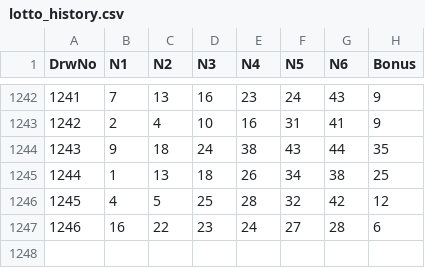
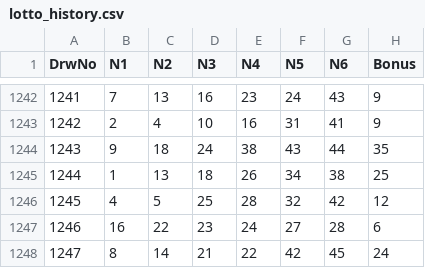
Before and after one commit to wooseokCoder/Lotto-Auto-Bot, a CSV file: lotto_history.csv, drawn as a sheet; only a part is shown, gaps mark what is left out.

```diff
--- a/lotto_history.csv
+++ b/lotto_history.csv
@@ -1247 +1247,2 @@ DrwNo,N1,N2,N3,N4,N5,N6,Bonus
 1246,16,22,23,24,27,28,6
+1247,8,14,21,22,42,45,24
```
Also changed, not shown: 1 other file.
